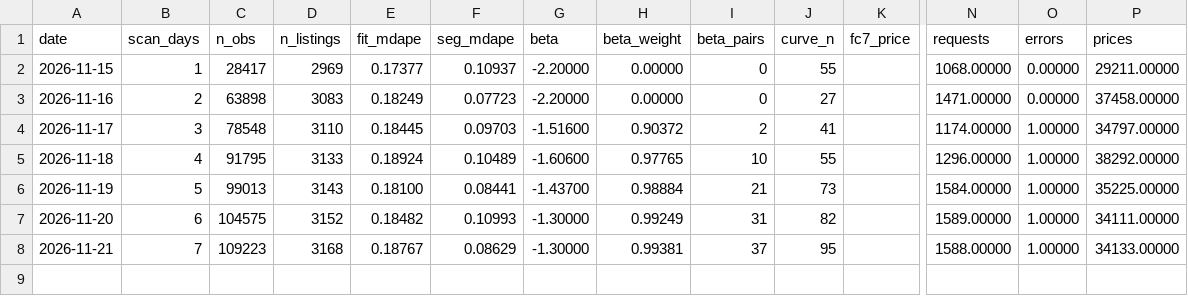
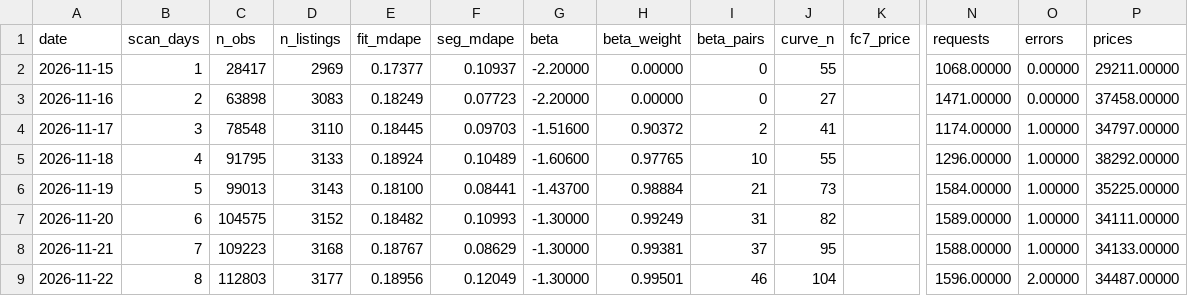
Before and after one commit to wkisai95/bbb, a CSV file: data/history/metrics.csv, drawn as a sheet; only a part is shown, gaps mark what is left out; rows hold the shown columns only; the diff names each change by its address in the sheet, - before the commit and + after, or states it on an @@ line.

```diff
--- a/data/history/metrics.csv
+++ b/data/history/metrics.csv
+row 9: 2026-11-22 | 8 | 112803 | 3177 | 0.18956 | 0.12049 | -1.30000 | 0.99501 | 46 | 104 |  | 1596.00000 | 2.00000 | 34487.00000
```
Also changed, not shown: data/history/forecast.csv, data/history/nights.csv, 10 other files.
